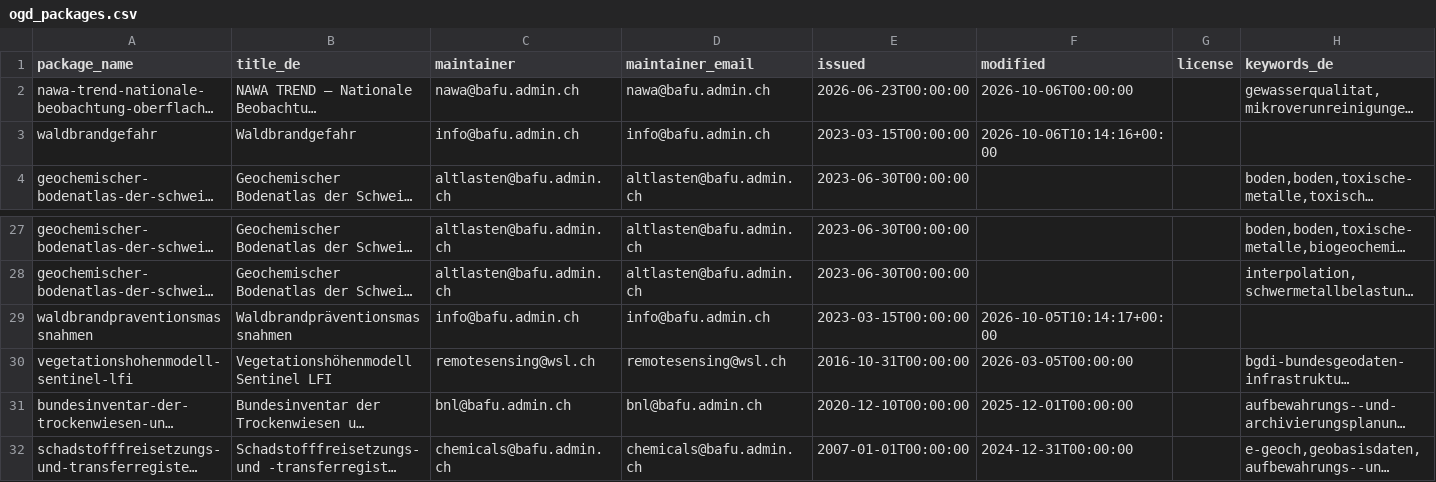
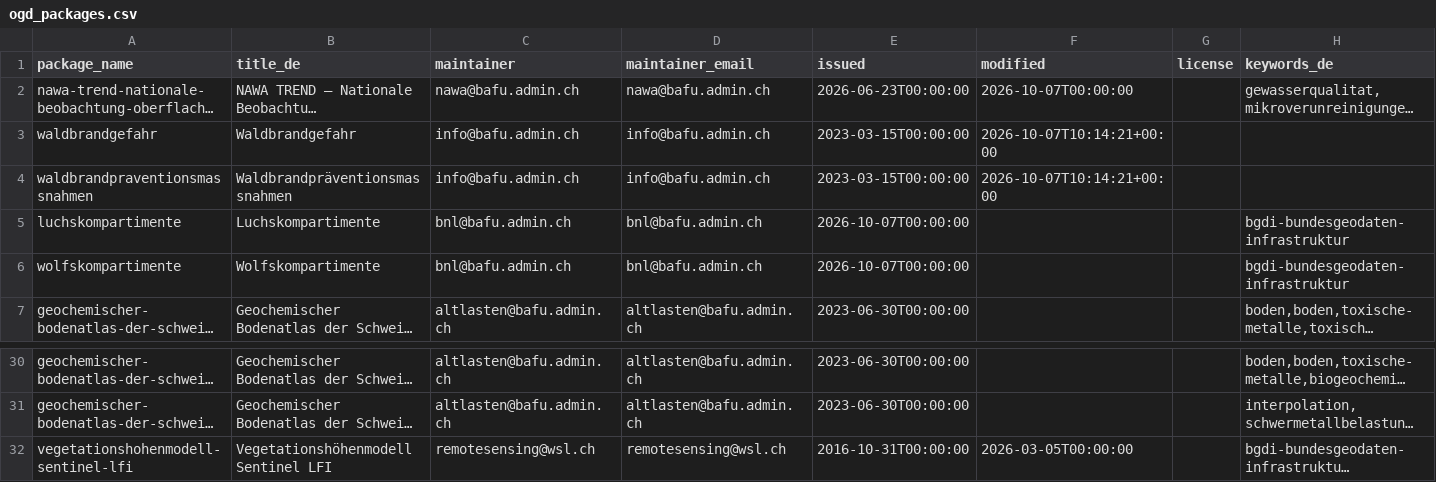
Before and after one commit to nrohrbach/OpenDataMonitoringBafu, a CSV file: ogd_packages.csv, drawn as a sheet; only a part is shown, gaps mark what is left out; the shorter side is filled out with more unchanged rows; long unchanged cells end in …; removed rows and columns are numbered as before the commit, all else as after; the diff names each change by its address in the sheet, - before the commit and + after, or states it on an @@ line.

```diff
--- a/ogd_packages.csv
+++ b/ogd_packages.csv
-F2 (modified): 2026-10-06T00:00:00
+F2 (modified): 2026-10-07T00:00:00
-F3 (modified): 2026-10-06T10:14:16+00:00
+F3 (modified): 2026-10-07T10:14:21+00:00
+row 4: waldbrandpraventionsmassnahmen | Waldbrandpräventionsmassnahmen | info@bafu.admin.ch | info@bafu.admin.ch | 2023-03-15T00:00:00 | 2026-10-07T10:14:21+00:00
+row 5: luchskompartimente | Luchskompartimente | bnl@bafu.admin.ch | bnl@bafu.admin.ch | 2026-10-07T00:00:00 |  |  | bgdi-bundesgeodaten-infrastruktur
+row 6: wolfskompartimente | Wolfskompartimente | bnl@bafu.admin.ch | bnl@bafu.admin.ch | 2026-10-07T00:00:00 |  |  | bgdi-bundesgeodaten-infrastruktur
-row 29: waldbrandpraventionsmassnahmen | Waldbrandpräventionsmassnahmen | info@bafu.admin.ch | info@bafu.admin.ch | 2023-03-15T00:00:00 | 2026-10-05T10:14:17+00:00
```
Also changed, not shown: ogd_resources.csv.
